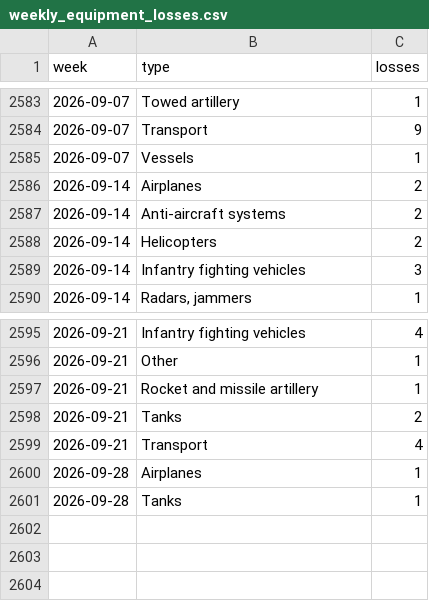
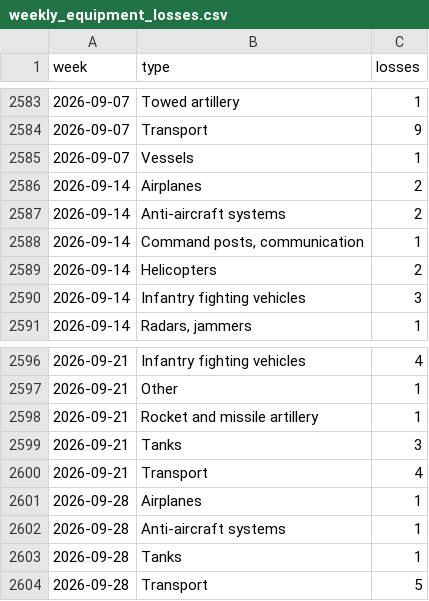
Before and after one commit to ondrejhalda/warspotting-dashboard, a CSV file: weekly_equipment_losses.csv, drawn as a sheet; only a part is shown, gaps mark what is left out.

```diff
--- a/weekly_equipment_losses.csv
+++ b/weekly_equipment_losses.csv
@@ -2587,2 +2587,3 @@ week,type,losses
 2026-09-14,Anti-aircraft systems,2
+2026-09-14,"Command posts, communication",1
 2026-09-14,Helicopters,2
@@ -2597,5 +2598,7 @@ week,type,losses
 2026-09-21,Rocket and missile artillery,1
-2026-09-21,Tanks,2
+2026-09-21,Tanks,3
 2026-09-21,Transport,4
 2026-09-28,Airplanes,1
+2026-09-28,Anti-aircraft systems,1
 2026-09-28,Tanks,1
+2026-09-28,Transport,5
```
Also changed, not shown: weekly_losses.csv, 4 other files.
